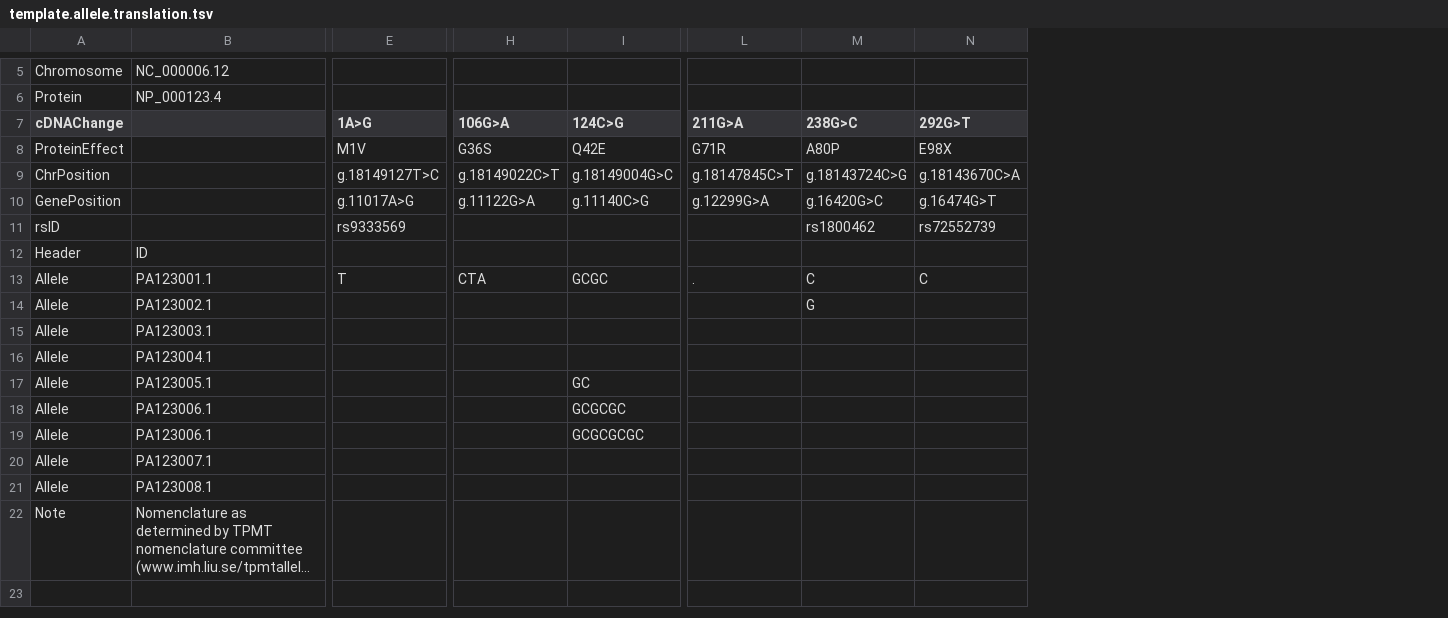
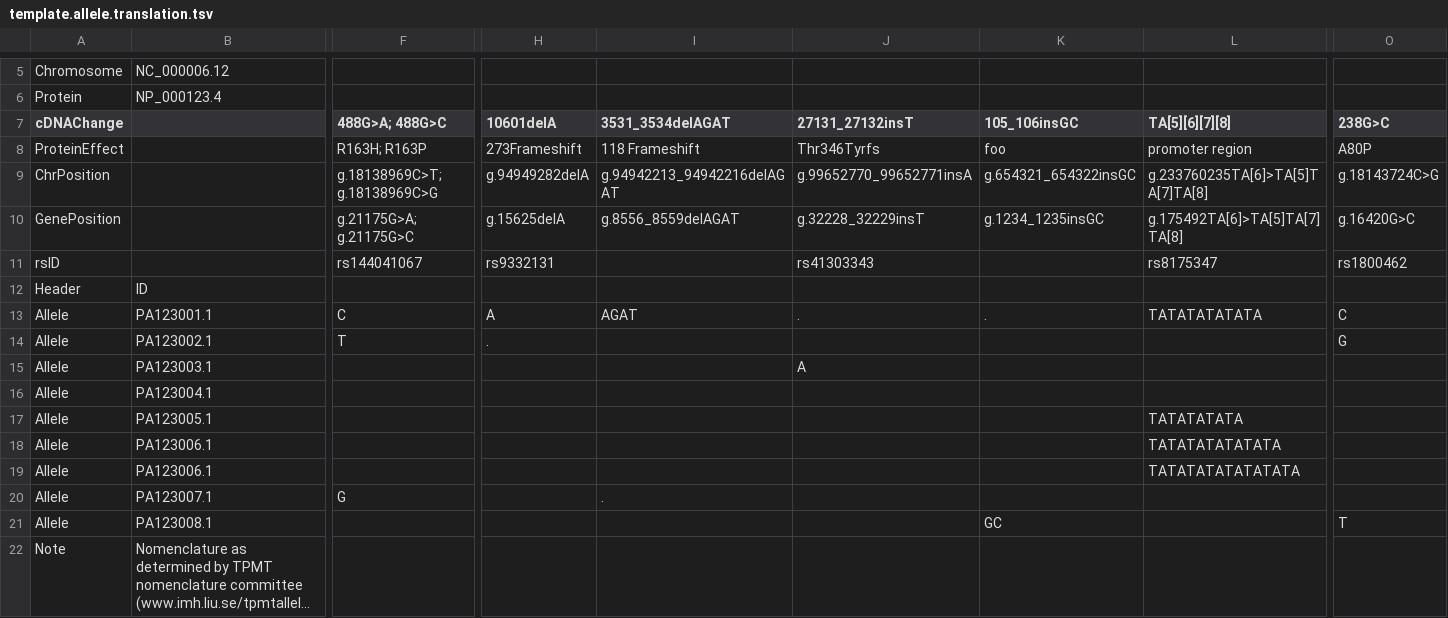
Before and after one commit to PharmGKB/PharmCAT, a TSV file: doc/template.allele.translation.tsv, drawn as a sheet; only a part is shown, gaps mark what is left out; long unchanged cells end in …; removed rows and columns are numbered as before the commit, all else as after; the diff names each change by its address in the sheet, - before the commit and + after, or states it on an @@ line.

Commit message:
Updated TSV template with better coverage of possible situations (insertions, deletions, etc)

```diff
--- a/doc/template.allele.translation.tsv
+++ b/doc/template.allele.translation.tsv
-column E (1A>G), rows 8-13: M1V | g.18149127T>C | g.11017A>G | rs9333569 |  | T
+column F (488G>A; 488G>C), rows 8-20: R163H; R163P | g.18138969C>T; g.18138969C>G | g.21175G>A; g.21175G>C | rs144041067 |  | C | T |  |  |  |  |  | G
-column H (106G>A), rows 8-13: G36S | g.18149022C>T | g.11122G>A |  |  | CTA
-column I (124C>G), rows 8-19: Q42E | g.18149004G>C | g.11140C>G |  |  | GCGC |  |  |  | GC | GCGCGC | GCGCGCGC
+column H (10601delA), rows 8-14: 273Frameshift | g.94949282delA | g.15625delA | rs9332131 |  | A | .
+column I (3531_3534delAGAT), rows 8-20: 118 Frameshift | g.94942213_94942216delAGAT | g.8556_8559delAGAT |  |  | AGAT |  |  |  |  |  |  | .
+column J (27131_27132insT), rows 8-15: Thr346Tyrfs | g.99652770_99652771insA | g.32228_32229insT | rs41303343 |  | . |  | A
+column K (105_106insGC), rows 8-21: foo | g.654321_654322insGC | g.1234_1235insGC |  |  | . |  |  |  |  |  |  |  | GC
+column L (TA[5][6][7][8]), rows 8-19: promoter region | g.233760235TA[6]>TA[5]TA[7]TA[8] | g.175492TA[6]>TA[5]TA[7]TA[8] | rs8175347 |  | TATATATATATA |  |  |  | TATATATATA | TATATATATATATA | TATATATATATATATA
-column L (211G>A), rows 8-13: G71R | g.18147845C>T | g.12299G>A |  |  | .
-column N (292G>T), rows 8-13: E98X | g.18143670C>A | g.16474G>T | rs72552739 |  | C
-O21 (238G>C): (empty)
+O21 (238G>C): T
```
